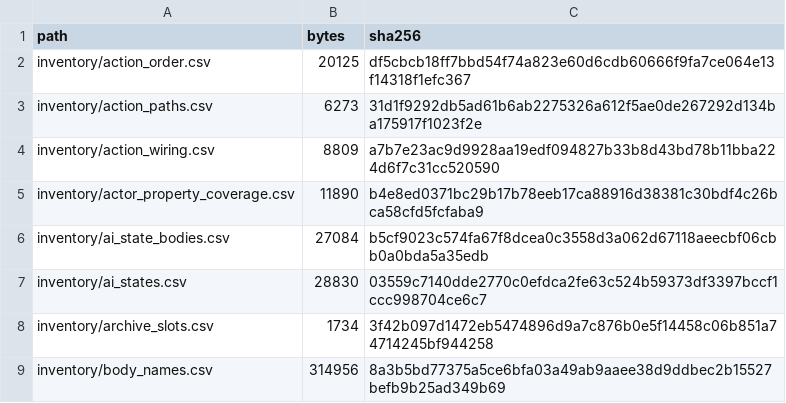
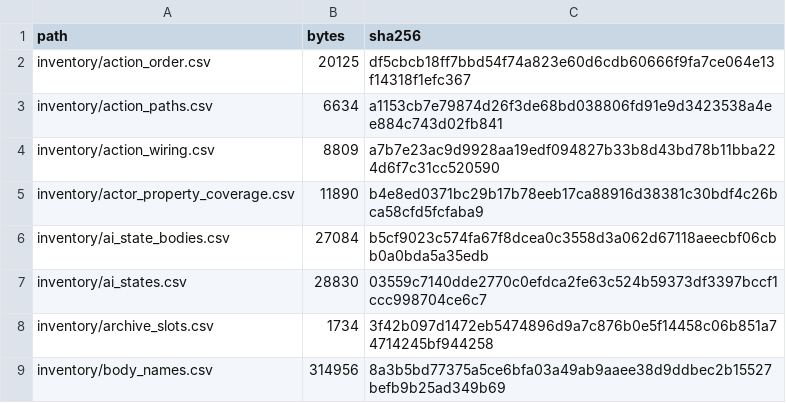
Before and after one commit to jkoehler11/stargate-alliance-decomp, a CSV file: inventory/artifact_hashes.csv, drawn as a sheet; only a part is shown.

```diff
--- a/inventory/artifact_hashes.csv
+++ b/inventory/artifact_hashes.csv
@@ -2,3 +2,3 @@ path,bytes,sha256
 inventory/action_order.csv,20125,df5cbcb18ff7bbd54f74a823e60d6cdb60666f9fa7ce064e13f14318f1efc367
-inventory/action_paths.csv,6273,31d1f9292db5ad61b6ab2275326a612f5ae0de267292d134ba175917f1023f2e
+inventory/action_paths.csv,6634,a1153cb7e79874d26f3de68bd038806fd91e9d3423538a4ee884c743d02fb841
 inventory/action_wiring.csv,8809,a7b7e23ac9d9928aa19edf094827b33b8d43bd78b11bba224d6f7c31cc520590
```
Also changed, not shown: inventory/action_paths.csv, 4 other files.
